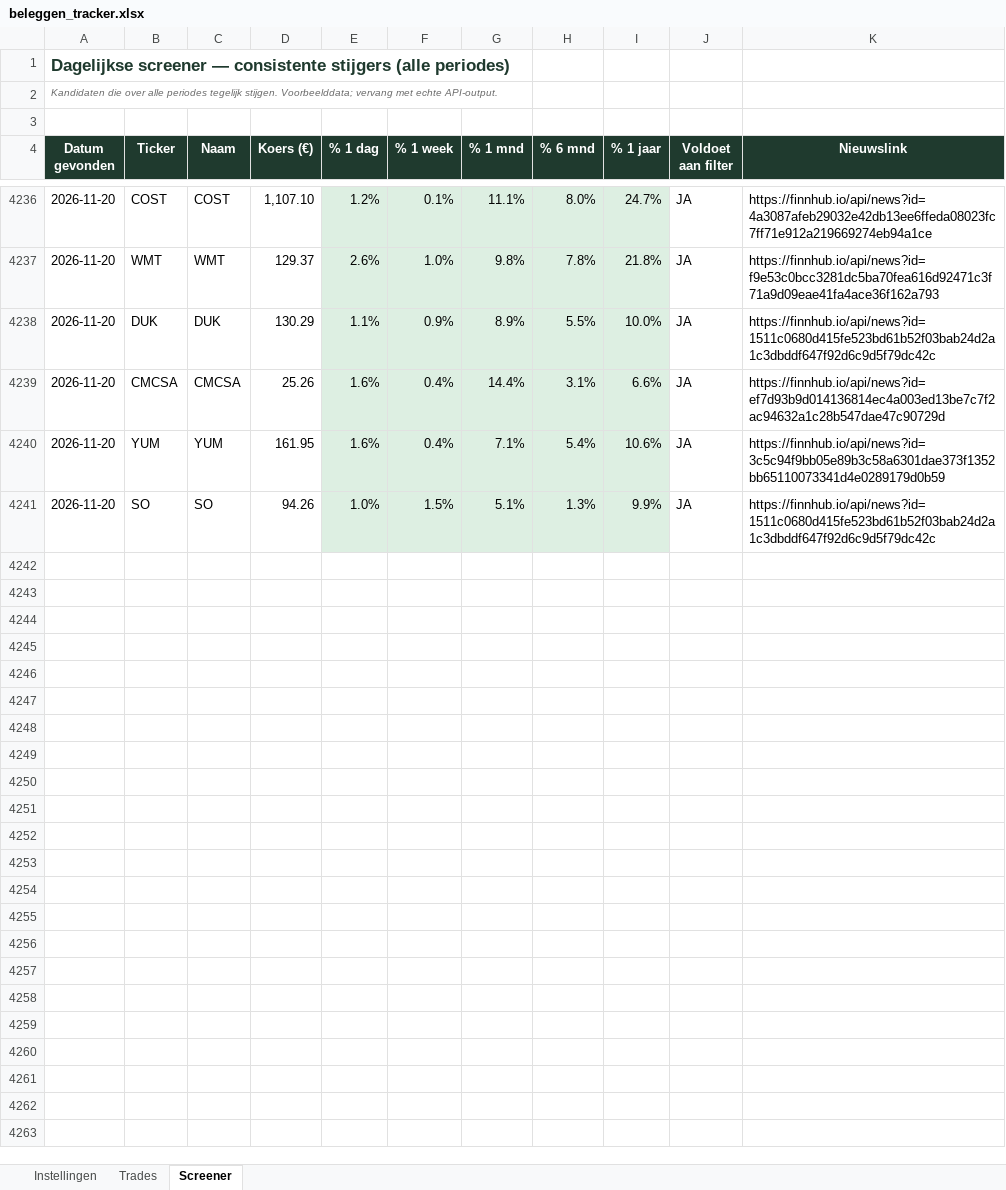
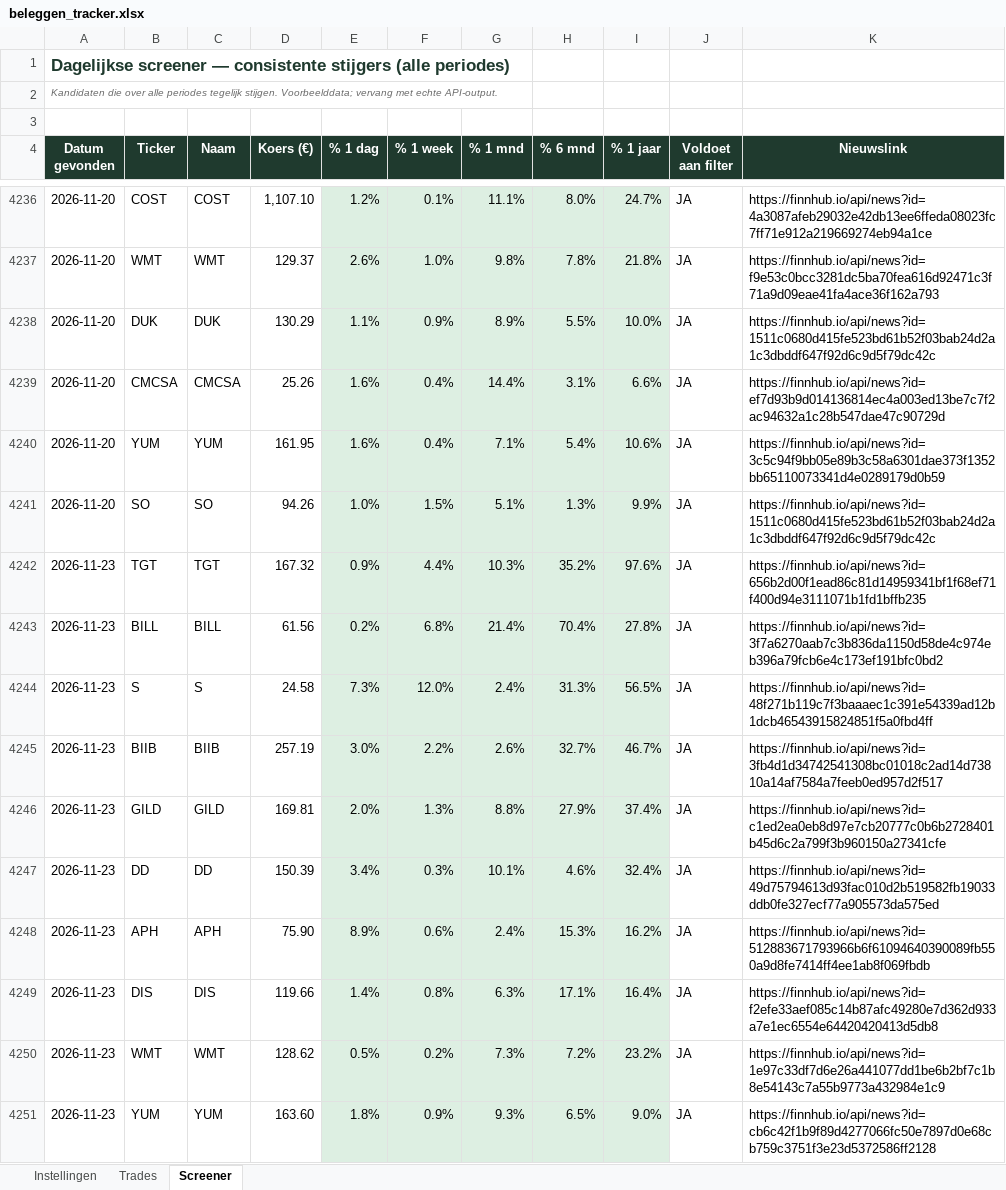
Before and after one commit to ignazio090/momentum-screener, an Excel workbook: beleggen_tracker.xlsx, sheet Screener, drawn as a sheet; only a part is shown, gaps mark what is left out; values as stored, in another font and other column widths than the file's, no borders; the diff names each change by its address in the sheet, - before the commit and + after, or states it on an @@ line.

```diff
--- a/beleggen_tracker.xlsx (sheet Screener)
+++ b/beleggen_tracker.xlsx (sheet Screener)
+row 4242: 2026-11-23 | TGT | TGT | 167.32 | 0.9% | 4.4% | 10.3% | 35.2% | 97.6% | JA | https://finnhub.io/api/news?id=656b2d00f1ead86c81d14959341bf1f68ef71f400d94e3111071b1fd1bffb235
+row 4243: 2026-11-23 | BILL | BILL | 61.56 | 0.2% | 6.8% | 21.4% | 70.4% | 27.8% | JA | https://finnhub.io/api/news?id=3f7a6270aab7c3b836da1150d58de4c974eb396a79fcb6e4c173ef191bfc0bd2
+row 4244: 2026-11-23 | S | S | 24.58 | 7.3% | 12.0% | 2.4% | 31.3% | 56.5% | JA | https://finnhub.io/api/news?id=48f271b119c7f3baaaec1c391e54339ad12b1dcb46543915824851f5a0fbd4ff
+row 4245: 2026-11-23 | BIIB | BIIB | 257.19 | 3.0% | 2.2% | 2.6% | 32.7% | 46.7% | JA | https://finnhub.io/api/news?id=3fb4d1d34742541308bc01018c2ad14d73810a14af7584a7feeb0ed957d2f517
+row 4246: 2026-11-23 | GILD | GILD | 169.81 | 2.0% | 1.3% | 8.8% | 27.9% | 37.4% | JA | https://finnhub.io/api/news?id=c1ed2ea0eb8d97e7cb20777c0b6b2728401b45d6c2a799f3b960150a27341cfe
+row 4247: 2026-11-23 | DD | DD | 150.39 | 3.4% | 0.3% | 10.1% | 4.6% | 32.4% | JA | https://finnhub.io/api/news?id=49d75794613d93fac010d2b519582fb19033ddb0fe327ecf77a905573da575ed
+row 4248: 2026-11-23 | APH | APH | 75.90 | 8.9% | 0.6% | 2.4% | 15.3% | 16.2% | JA | https://finnhub.io/api/news?id=512883671793966b6f61094640390089fb550a9d8fe7414ff4ee1ab8f069fbdb
+row 4249: 2026-11-23 | DIS | DIS | 119.66 | 1.4% | 0.8% | 6.3% | 17.1% | 16.4% | JA | https://finnhub.io/api/news?id=f2efe33aef085c14b87afc49280e7d362d933a7e1ec6554e64420420413d5db8
+row 4250: 2026-11-23 | WMT | WMT | 128.62 | 0.5% | 0.2% | 7.3% | 7.2% | 23.2% | JA | https://finnhub.io/api/news?id=1e97c33df7d6e26a441077dd1be6b2bf7c1b8e54143c7a55b9773a432984e1c9
+row 4251: 2026-11-23 | YUM | YUM | 163.60 | 1.8% | 0.9% | 9.3% | 6.5% | 9.0% | JA | https://finnhub.io/api/news?id=cb6c42f1b9f89d4277066fc50e7897d0e68cb759c3751f3e23d5372586ff2128
```
Also changed, not shown: 2 other files.
